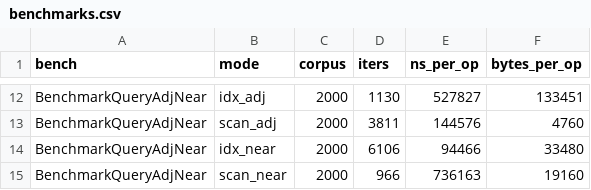
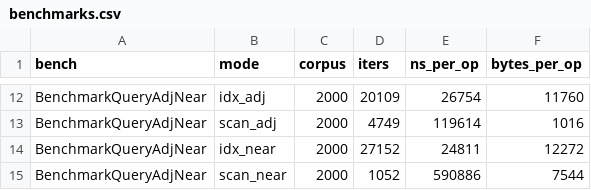
Before and after one commit to AndrewTheMaster/labs-andrei-bariaev, a CSV file: lab-5-irindex/metrics/raw/benchmarks.csv, drawn as a sheet; only a part is shown, gaps mark what is left out; the diff covers the shown part only; the diff names each change by its address in the sheet, - before the commit and + after, or states it on an @@ line.

```diff
--- a/lab-5-irindex/metrics/raw/benchmarks.csv
+++ b/lab-5-irindex/metrics/raw/benchmarks.csv
-D12 (iters): 1130
+D12 (iters): 20109
-E12 (ns_per_op): 527827
+E12 (ns_per_op): 26754
-F12 (bytes_per_op): 133451
+F12 (bytes_per_op): 11760
-D13 (iters): 3811
+D13 (iters): 4749
-E13 (ns_per_op): 144576
+E13 (ns_per_op): 119614
-F13 (bytes_per_op): 4760
+F13 (bytes_per_op): 1016
-D14 (iters): 6106
+D14 (iters): 27152
-E14 (ns_per_op): 94466
+E14 (ns_per_op): 24811
-F14 (bytes_per_op): 33480
+F14 (bytes_per_op): 12272
-D15 (iters): 966
+D15 (iters): 1052
-E15 (ns_per_op): 736163
+E15 (ns_per_op): 590886
-F15 (bytes_per_op): 19160
+F15 (bytes_per_op): 7544
```
Also changed, not shown: 30 edited cells elsewhere in this file, 31 other files.
